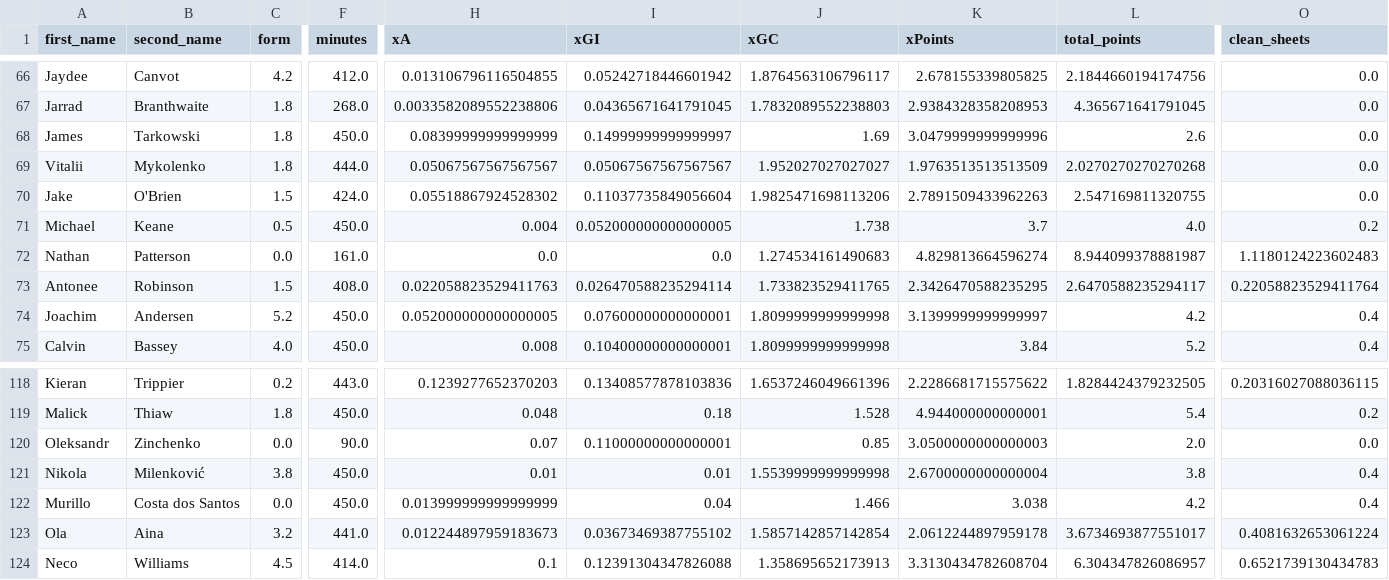
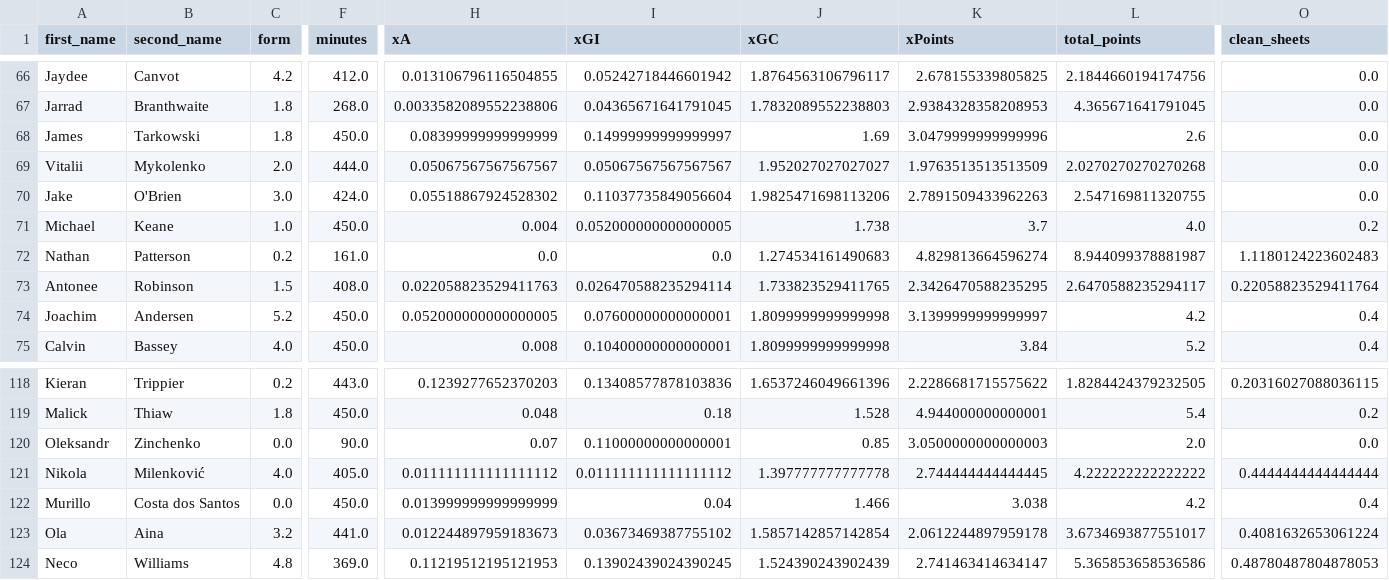
Before and after one commit to sarthakk88/FPL-Stats, a CSV file: data/defenders_away_last5.csv, drawn as a sheet; only a part is shown, gaps mark what is left out; the diff covers the shown part only; the diff names each change by its address in the sheet, - before the commit and + after, or states it on an @@ line.

```diff
--- a/data/defenders_away_last5.csv
+++ b/data/defenders_away_last5.csv
-C69 (form): 1.8
+C69 (form): 2.0
-C70 (form): 1.5
+C70 (form): 3.0
-C71 (form): 0.5
+C71 (form): 1.0
-C72 (form): 0.0
+C72 (form): 0.2
-C121 (form): 3.8
+C121 (form): 4.0
-F121 (minutes): 450.0
+F121 (minutes): 405.0
-H121 (xA): 0.01
+H121 (xA): 0.011111111111111112
-I121 (xGI): 0.01
+I121 (xGI): 0.011111111111111112
-J121 (xGC): 1.5539999999999998
+J121 (xGC): 1.397777777777778
-K121 (xPoints): 2.6700000000000004
+K121 (xPoints): 2.744444444444445
-L121 (total_points): 3.8
+L121 (total_points): 4.222222222222222
-O121 (clean_sheets): 0.4
+O121 (clean_sheets): 0.4444444444444444
-C124 (form): 4.5
+C124 (form): 4.8
-F124 (minutes): 414.0
+F124 (minutes): 369.0
-H124 (xA): 0.1
+H124 (xA): 0.11219512195121953
-I124 (xGI): 0.12391304347826088
+I124 (xGI): 0.13902439024390245
-J124 (xGC): 1.358695652173913
+J124 (xGC): 1.524390243902439
-K124 (xPoints): 3.3130434782608704
+K124 (xPoints): 2.741463414634147
-L124 (total_points): 6.304347826086957
+L124 (total_points): 5.365853658536586
-O124 (clean_sheets): 0.6521739130434783
+O124 (clean_sheets): 0.48780487804878053
```
Also changed, not shown: 1 added row and 135 edited cells elsewhere in this file, data/defenders_all.csv, data/defenders_away.csv, 21 other files.
